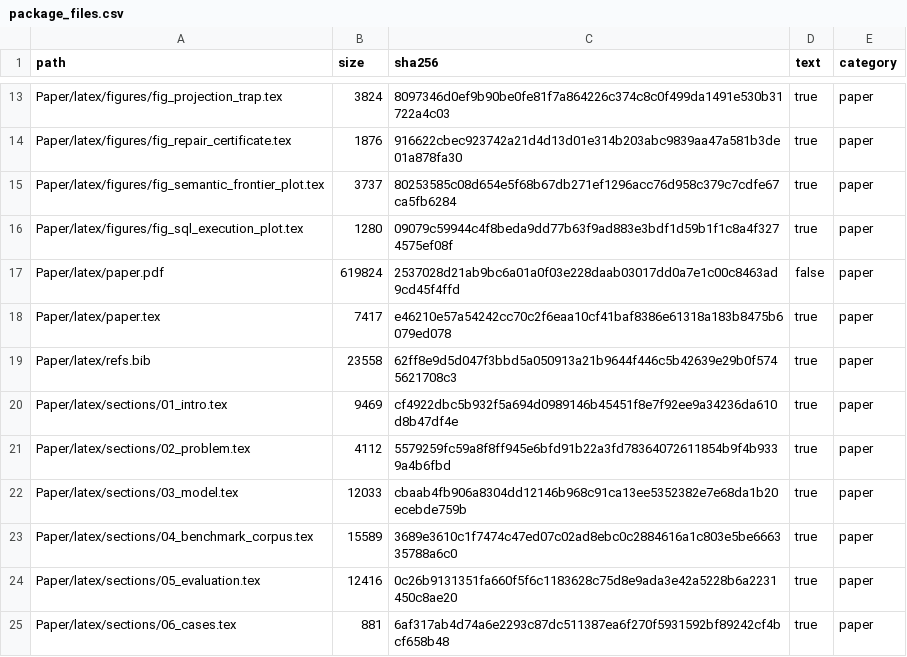
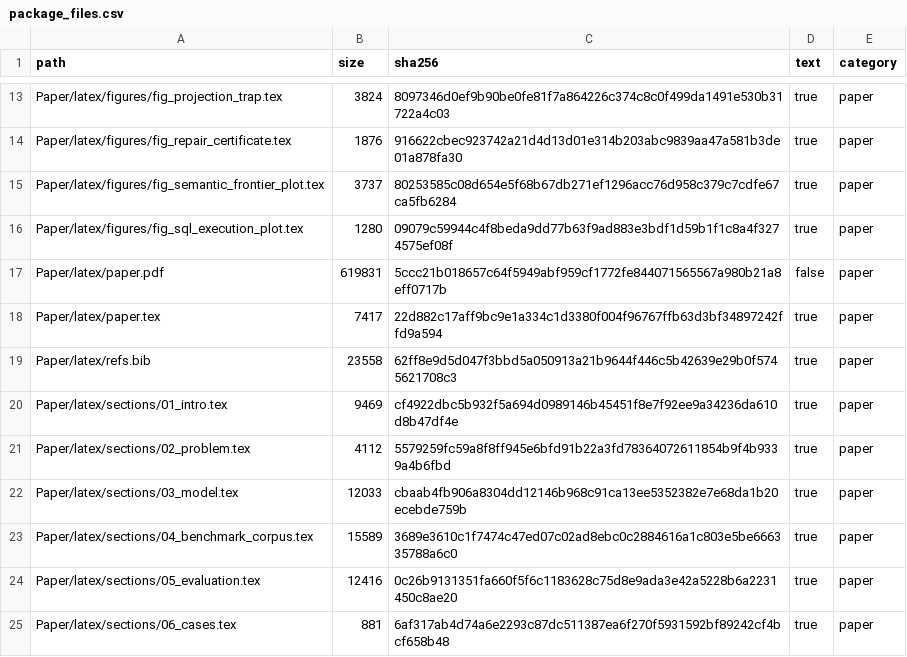
Before and after one commit to Haoyi-Zhang/OptSemC, a CSV file: artifact/evaluation/package_files.csv, drawn as a sheet; only a part is shown, gaps mark what is left out.

Commit message:
Update archived artifact availability

```diff
--- a/artifact/evaluation/package_files.csv
+++ b/artifact/evaluation/package_files.csv
@@ -16,4 +16,4 @@ Paper/latex/figures/fig_semantic_frontier_plot.tex,3737,80253585c08d654e5f68b67d
 Paper/latex/figures/fig_sql_execution_plot.tex,1280,09079c59944c4f8beda9dd77b63f9ad883e3bdf1d59b1f1c8a4f3274575ef08f,true,paper
-Paper/latex/paper.pdf,619824,2537028d21ab9bc6a01a0f03e228daab03017dd0a7e1c00c8463ad9cd45f4ffd,false,paper
-Paper/latex/paper.tex,7417,e46210e57a54242cc70c2f6eaa10cf41baf8386e61318a183b8475b6079ed078,true,paper
+Paper/latex/paper.pdf,619831,5ccc21b018657c64f5949abf959cf1772fe844071565567a980b21a8eff0717b,false,paper
+Paper/latex/paper.tex,7417,22d882c17aff9bc9e1a334c1d3380f004f96767ffb63d3bf34897242ffd9a594,true,paper
 Paper/latex/refs.bib,23558,62ff8e9d5d047f3bbd5a050913a21b9644f446c5b42639e29b0f5745621708c3,true,paper
```
Also changed, not shown: artifact/evaluation/package_fingerprint_summary.csv, artifact/evaluation/package_manifest.csv, 5 other files.
